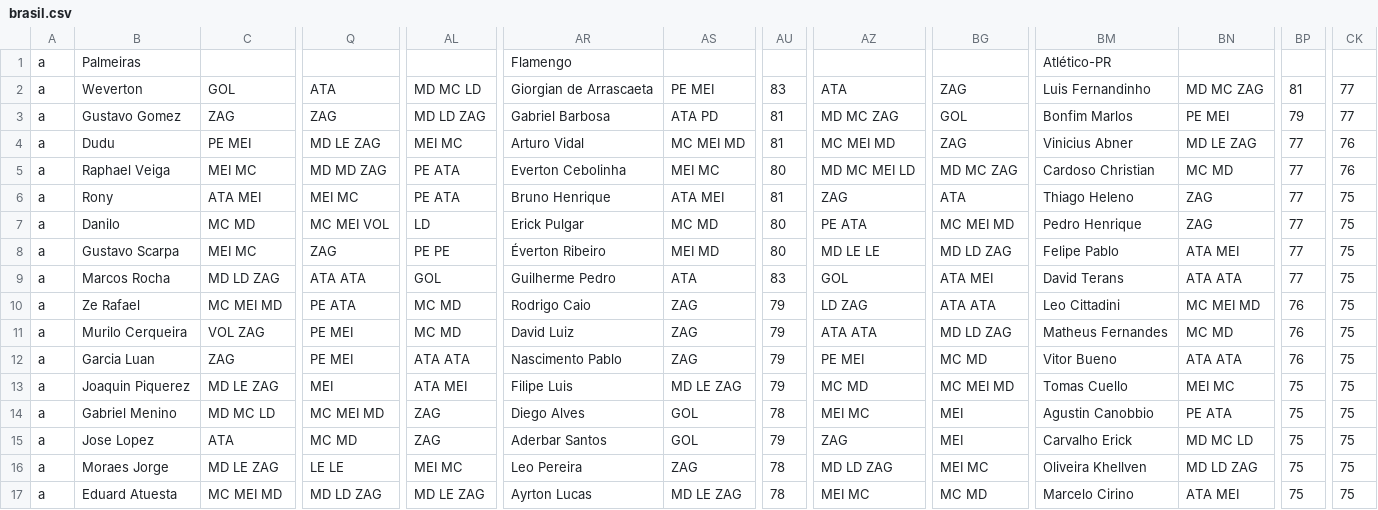
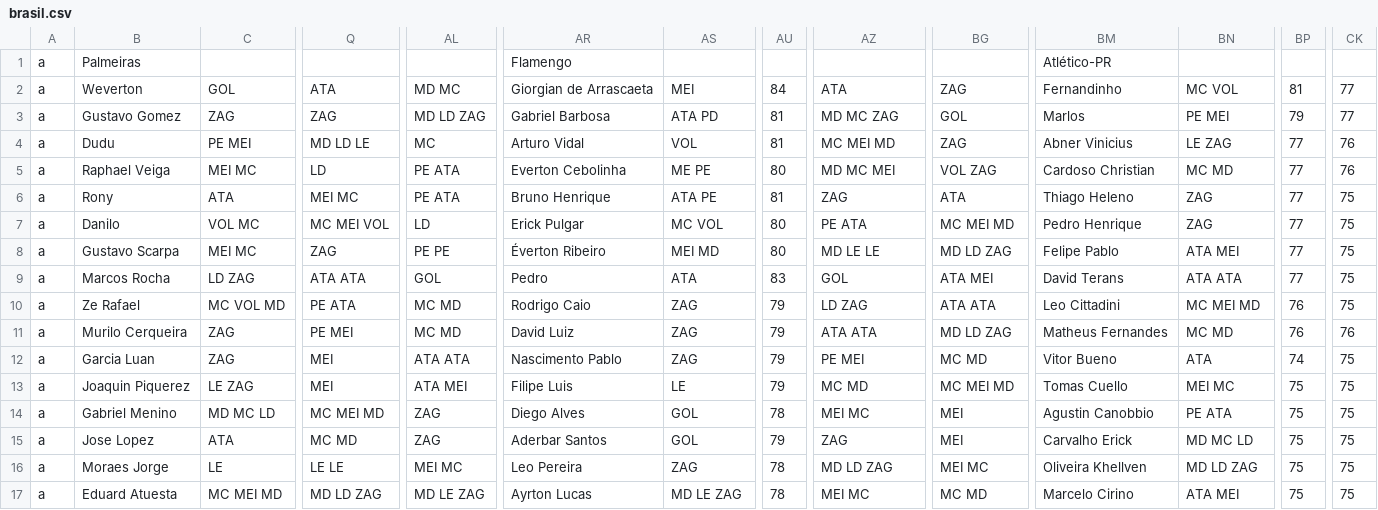
Before and after one commit to gaoypChina/FIFA-Flutter, a CSV file: assets/csv/brasil.csv, drawn as a sheet; only a part is shown, gaps mark what is left out; the diff covers the shown part only; the diff names each change by its address in the sheet, - before the commit and + after, or states it on an @@ line.

```diff
--- a/assets/csv/brasil.csv
+++ b/assets/csv/brasil.csv
-AL2: MD MC LD
+AL2: MD MC
-AS2: PE MEI
+AS2: MEI
-AU2: 83
+AU2: 84
-BM2: Luis Fernandinho
+BM2: Fernandinho
-BN2: MD MC ZAG
+BN2: MC VOL
-BM3: Bonfim Marlos
+BM3: Marlos
-Q4: MD LE ZAG
+Q4: MD LD LE
-AL4: MEI MC
+AL4: MC
-AS4: MC MEI MD
+AS4: VOL
-BM4: Vinicius Abner
+BM4: Abner Vinicius
-BN4: MD LE ZAG
+BN4: LE ZAG
-Q5: MD MD ZAG
+Q5: LD
-AS5: MEI MC
+AS5: ME PE
-AZ5: MD MC MEI LD
+AZ5: MD MC MEI
-BG5: MD MC ZAG
+BG5: VOL ZAG
-C6: ATA MEI
+C6: ATA
-AS6: ATA MEI
+AS6: ATA PE
-C7: MC MD
+C7: VOL MC
-AS7: MC MD
+AS7: MC VOL
-C9: MD LD ZAG
+C9: LD ZAG
-AR9: Guilherme Pedro
+AR9: Pedro
-C10: MC MEI MD
+C10: MC VOL MD
-C11: VOL ZAG
+C11: ZAG
-CK11: 75
+CK11: 76
-Q12: PE MEI
+Q12: MEI
-BN12: ATA ATA
+BN12: ATA
-BP12: 76
+BP12: 74
-C13: MD LE ZAG
+C13: LE ZAG
-AS13: MD LE ZAG
+AS13: LE
-C16: MD LE ZAG
+C16: LE
```
Also changed, not shown: 7 edited cells elsewhere in this file, 24 other files.
